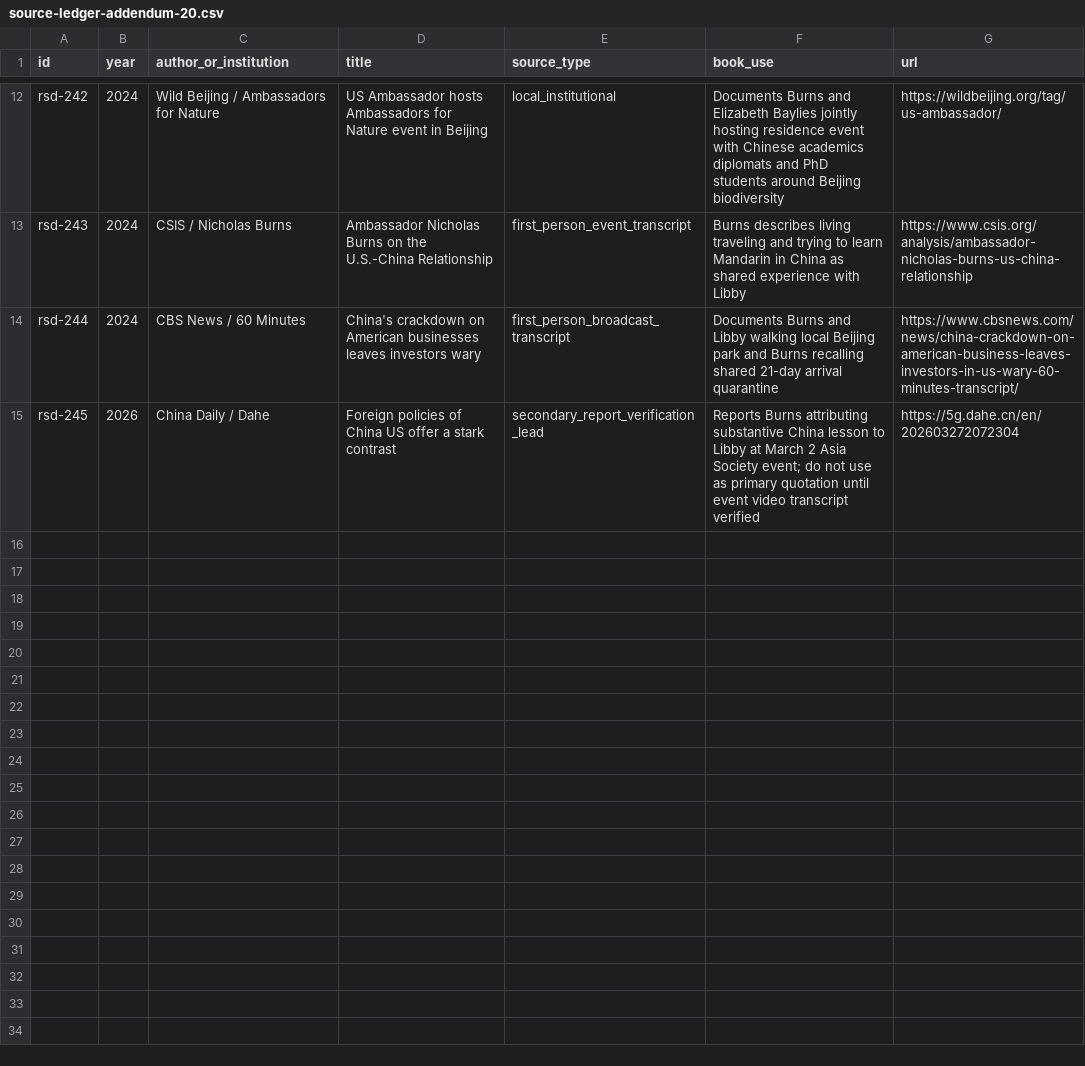
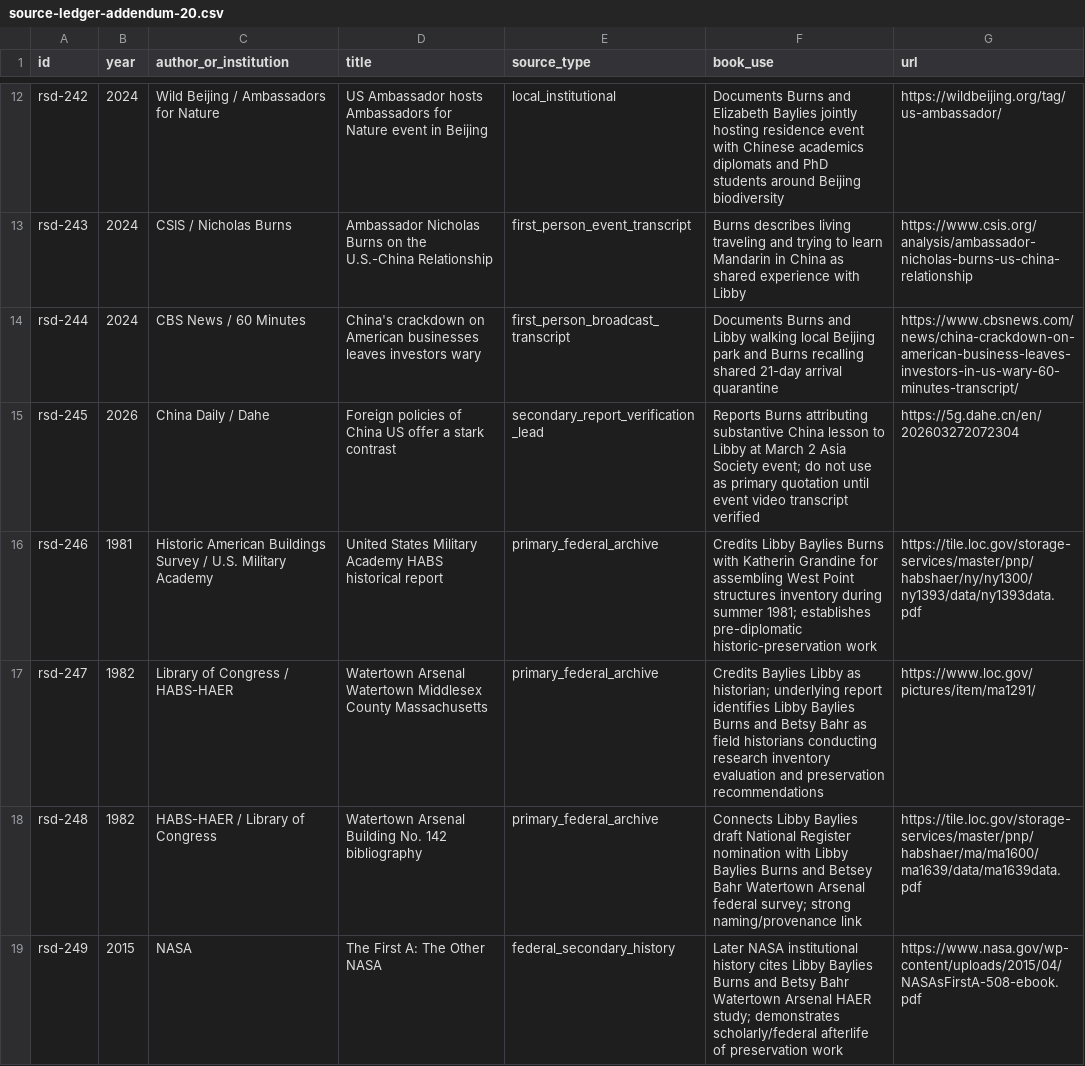
Before and after one commit to Svyable/desk, a CSV file: books/red-sox-diplomacy/research/source-ledger-addendum-20.csv, drawn as a sheet; only a part is shown, gaps mark what is left out.

Commit message:
research: add Libby historic-preservation sources to ledger

```diff
--- a/books/red-sox-diplomacy/research/source-ledger-addendum-20.csv
+++ b/books/red-sox-diplomacy/research/source-ledger-addendum-20.csv
@@ -15 +15,5 @@ rsd-244,2024,CBS News / 60 Minutes,China's crackdown on American businesses leav
 rsd-245,2026,China Daily / Dahe,Foreign policies of China US offer a stark contrast,secondary_report_verification_lead,Reports Burns attributing substantive China lesson to Libby at March 2 Asia Society event; do not use as primary quotation until event video transcript verified,https://5g.dahe.cn/en/202603272072304
+rsd-246,1981,Historic American Buildings Survey / U.S. Military Academy,United States Military Academy HABS historical report,primary_federal_archive,Credits Libby Baylies Burns with Katherin Grandine for assembling West Point structures inventory during summer 1981; establishes pre-diplomatic historic-preservation work,https://tile.loc.gov/storage-services/master/pnp/habshaer/ny/ny1300/ny1393/data/ny1393data.pdf
+rsd-247,1982,Library of Congress / HABS-HAER,Watertown Arsenal Watertown Middlesex County Massachusetts,primary_federal_archive,Credits Baylies Libby as historian; underlying report identifies Libby Baylies Burns and Betsy Bahr as field historians conducting research inventory evaluation and preservation recommendations,https://www.loc.gov/pictures/item/ma1291/
+rsd-248,1982,HABS-HAER / Library of Congress,Watertown Arsenal Building No. 142 bibliography,primary_federal_archive,Connects Libby Baylies draft National Register nomination with Libby Baylies Burns and Betsey Bahr Watertown Arsenal federal survey; strong naming/provenance link,https://tile.loc.gov/storage-services/master/pnp/habshaer/ma/ma1600/ma1639/data/ma1639data.pdf
+rsd-249,2015,NASA,The First A: The Other NASA,federal_secondary_history,Later NASA institutional history cites Libby Baylies Burns and Betsy Bahr Watertown Arsenal HAER study; demonstrates scholarly/federal afterlife of preservation work,https://www.nasa.gov/wp-content/uploads/2015/04/NASAsFirstA-508-ebook.pdf
```
